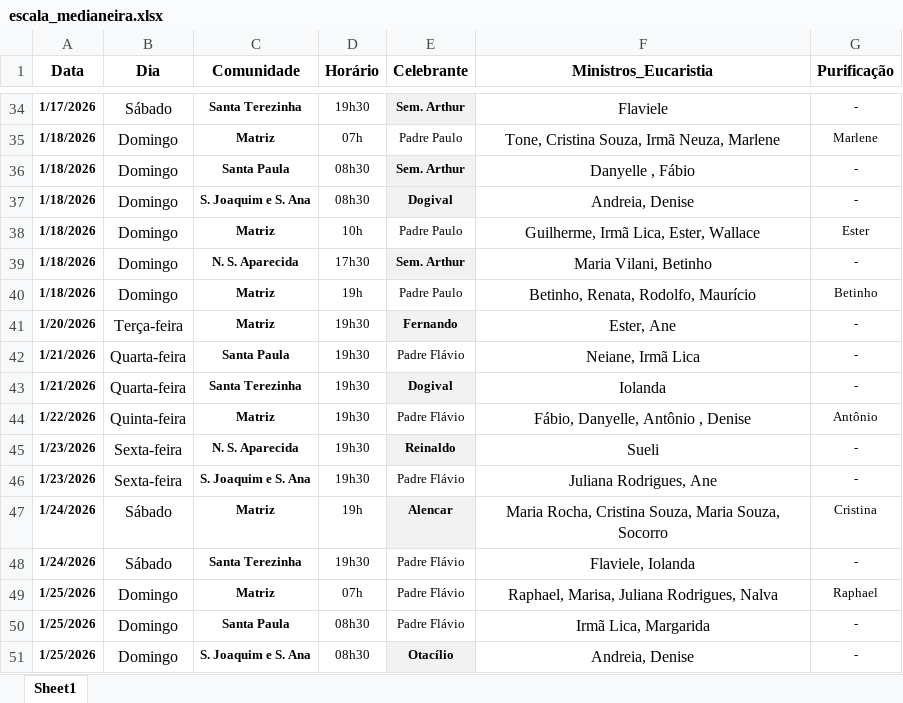
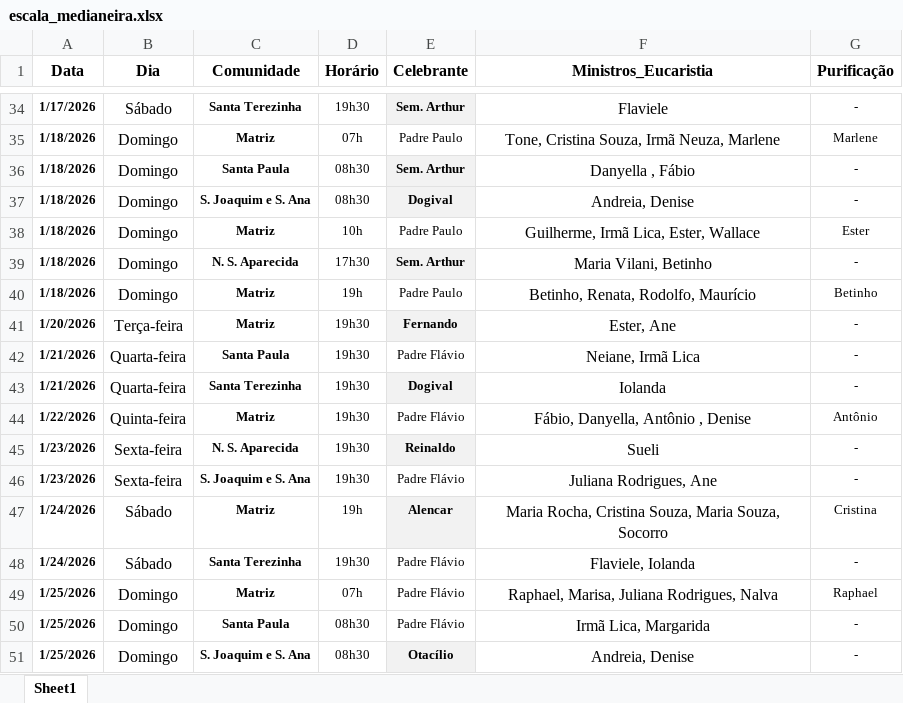
Before and after one commit to lfelipeeuzebio/Vers-o-inicial-do-app, an Excel workbook: escala_medianeira.xlsx, sheet Sheet1, drawn as a sheet; only a part is shown, gaps mark what is left out; values as stored, in another font and other column widths than the file's, no borders; the diff names each change by its address in the sheet, - before the commit and + after, or states it on an @@ line.

Commit message:
Add files via upload

```diff
--- a/escala_medianeira.xlsx (sheet Sheet1)
+++ b/escala_medianeira.xlsx (sheet Sheet1)
-F36 (Ministros_Eucaristia): Danyelle , Fábio
+F36 (Ministros_Eucaristia): Danyella , Fábio
-F44 (Ministros_Eucaristia): Fábio, Danyelle, Antônio , Denise
+F44 (Ministros_Eucaristia): Fábio, Danyella, Antônio , Denise
```
